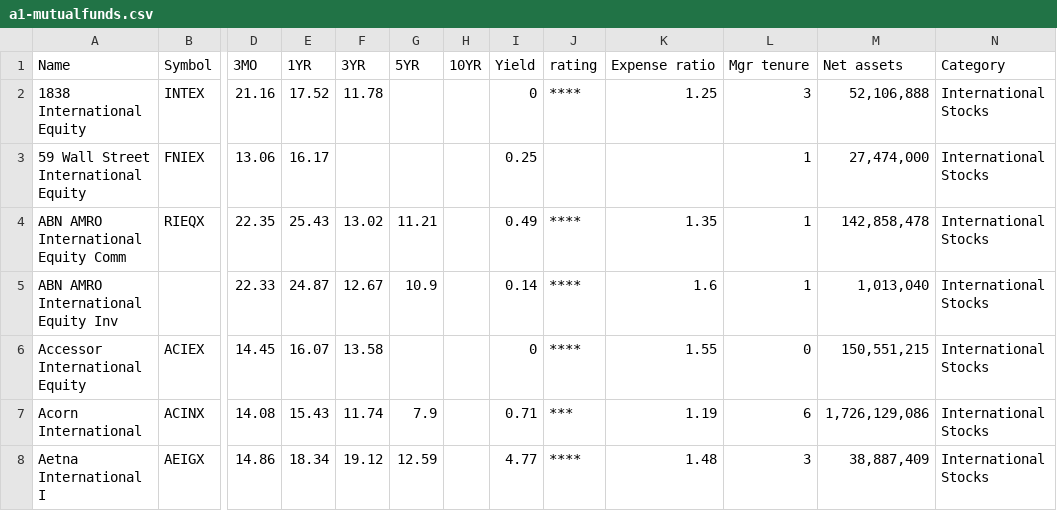
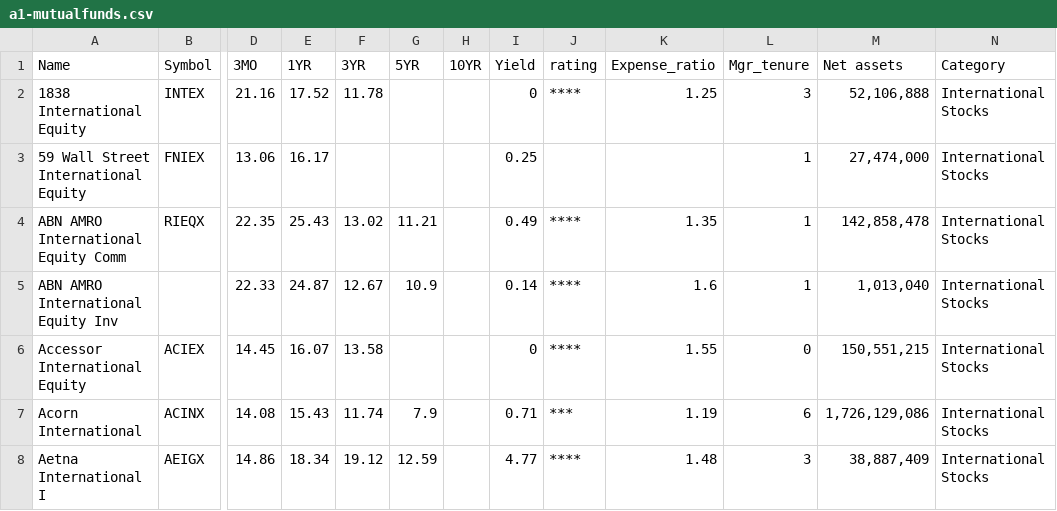
Before and after one commit to IsaacMwendwa/dataViz, a CSV file: a1-mutualfunds.csv, drawn as a sheet; only a part is shown, gaps mark what is left out; the diff names each change by its address in the sheet, - before the commit and + after, or states it on an @@ line.

Commit message:
Add files via upload

```diff
--- a/a1-mutualfunds.csv
+++ b/a1-mutualfunds.csv
-K1: Expense ratio
+K1: Expense_ratio
-L1: Mgr tenure
+L1: Mgr_tenure
```
